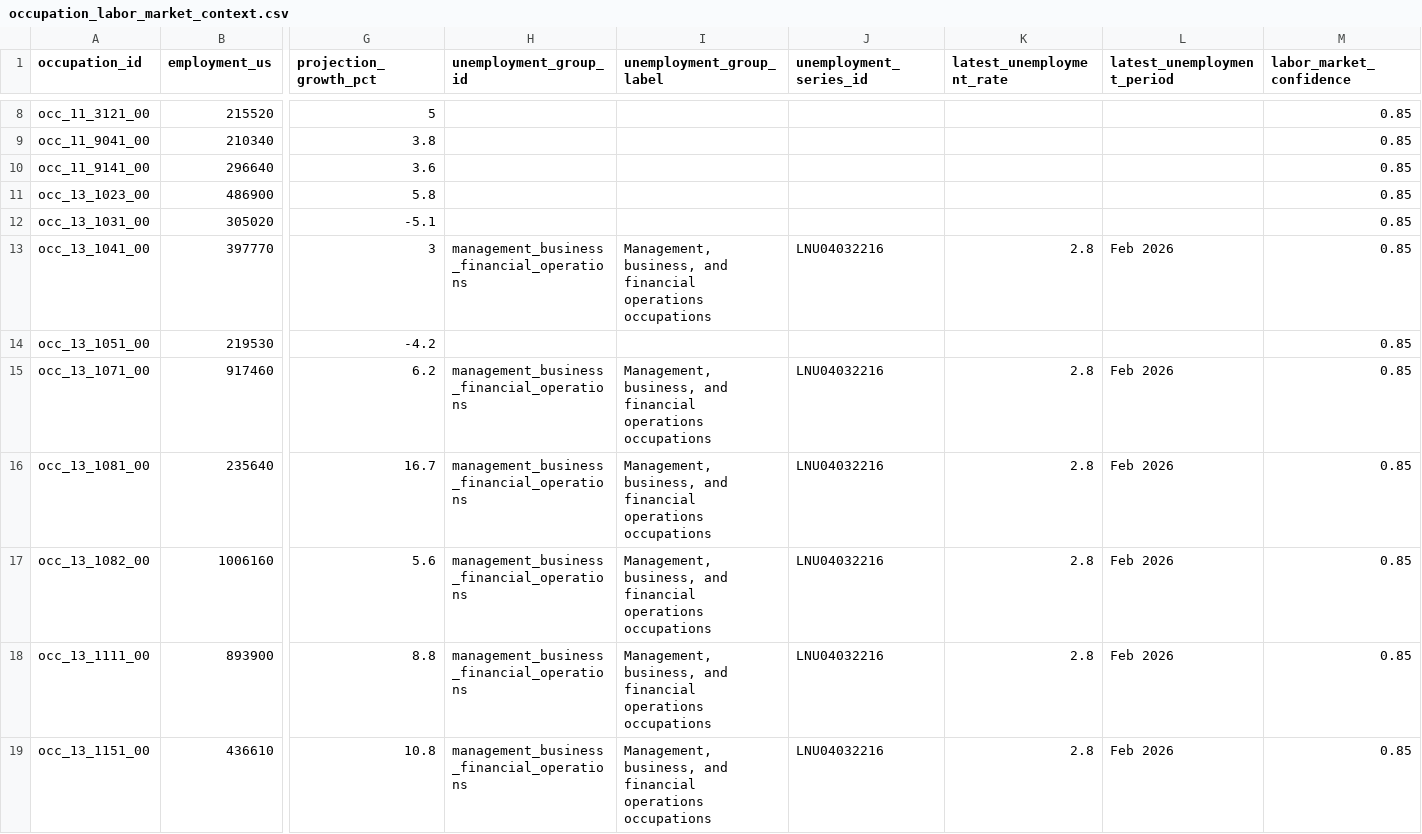
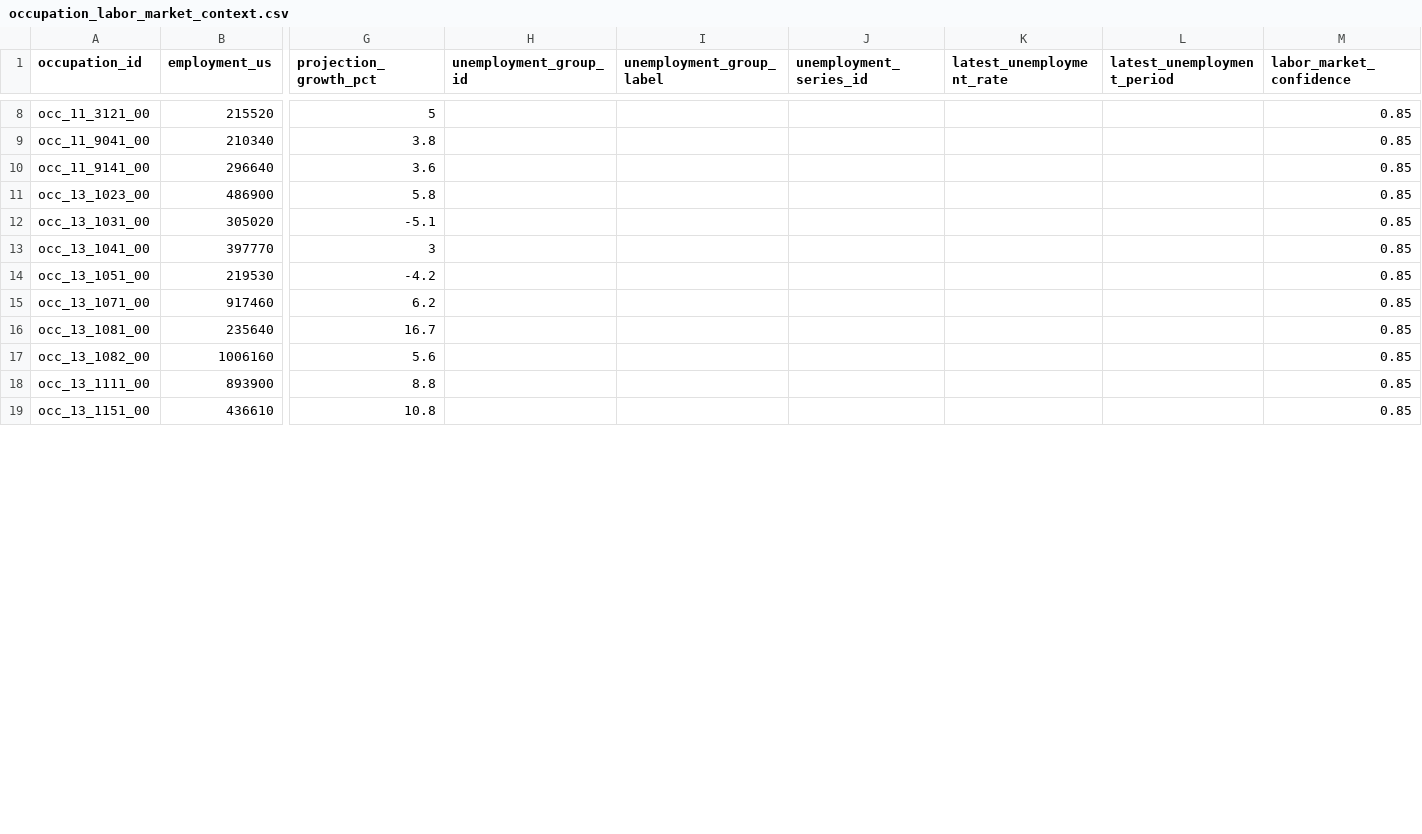
Before and after one commit to wrenthejewels/DLYJ, a CSV file: data/normalized/occupation_labor_market_context.csv, drawn as a sheet; only a part is shown, gaps mark what is left out; the diff covers the shown part only; the diff names each change by its address in the sheet, - before the commit and + after, or states it on an @@ line.

```diff
--- a/data/normalized/occupation_labor_market_context.csv
+++ b/data/normalized/occupation_labor_market_context.csv
-H13 (unemployment_group_id): management_business_financial_operations
+H13 (unemployment_group_id): (empty)
-I13 (unemployment_group_label): Management, business, and financial operations occupations
+I13 (unemployment_group_label): (empty)
-J13 (unemployment_series_id): LNU04032216
+J13 (unemployment_series_id): (empty)
-K13 (latest_unemployment_rate): 2.8
+K13 (latest_unemployment_rate): (empty)
-L13 (latest_unemployment_period): Feb 2026
+L13 (latest_unemployment_period): (empty)
-H15:H19 (unemployment_group_id): management_business_financial_operations
+H15:H19 (unemployment_group_id): (empty)
-I15:I19 (unemployment_group_label): Management, business, and financial operations occupations
+I15:I19 (unemployment_group_label): (empty)
-J15:J19 (unemployment_series_id): LNU04032216
+J15:J19 (unemployment_series_id): (empty)
-K15:K19 (latest_unemployment_rate): 2.8
+K15:K19 (latest_unemployment_rate): (empty)
-L15:L19 (latest_unemployment_period): Feb 2026
+L15:L19 (latest_unemployment_period): (empty)
```
Also changed, not shown: 1 removed row and 135 edited cells elsewhere in this file, data/metadata/reviewed_task_exposure_overrides.csv, data/normalized/occupation_aliases.csv, 54 other files.
